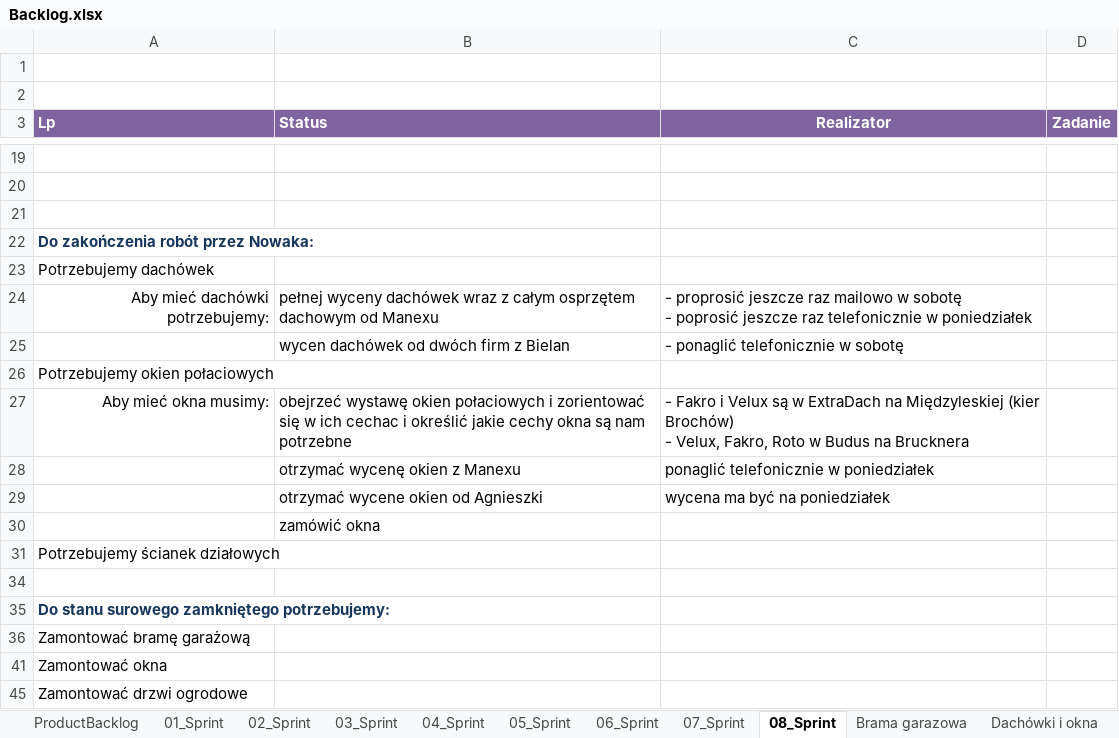
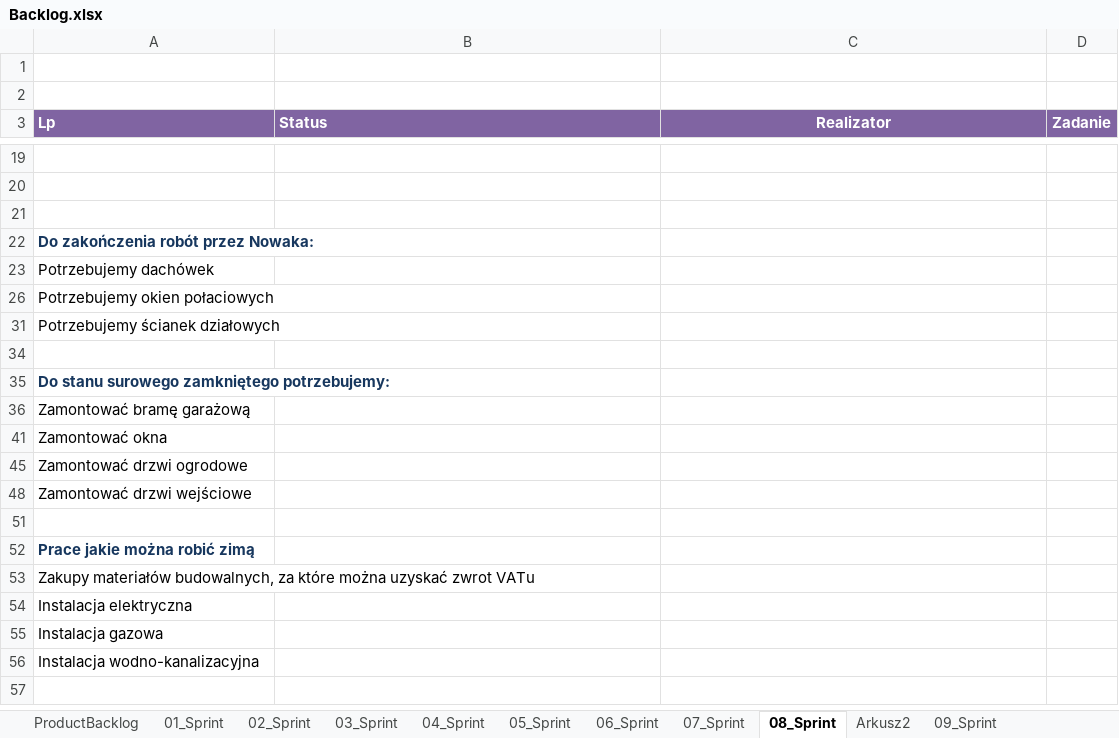
Before and after one commit to bajo2000/mati-sloncowati, an Excel workbook: plan/Backlog.xlsx, sheet 08_Sprint, drawn as a sheet; only a part is shown, gaps mark what is left out; the shorter side is filled out with more unchanged rows; values as stored, in another font and other column widths than the file's, no borders; table styles not drawn; ↵ is a line break in a cell; the diff names each change by its address in the sheet, - before the commit and + after, or states it on an @@ line.

```diff
--- a/plan/Backlog.xlsx (sheet 08_Sprint)
+++ b/plan/Backlog.xlsx (sheet 08_Sprint)
+sheet tab: Arkusz2
+sheet tab: 09_Sprint
@@ row 24 hidden: Aby mieć dachówki potrzebujemy: | pełnej wyceny dachówek wraz z całym osprzętem dachowym od Manexu | - proprosić jeszcze raz mailowo w sobotę ↵ - poprosić jeszcze raz telefonicznie w poniedziałek @@
@@ row 25 hidden:  | wycen dachówek od dwóch firm z Bielan | - ponaglić telefonicznie w sobotę @@
@@ row 27 hidden: Aby mieć okna musimy: | obejrzeć wystawę okien połaciowych i zorientować się w ich cechac i określić jakie cechy okna są nam potrzebne | - Fakro i Velux są w ExtraDach na Międzyleskiej (kier Brochów) ↵ - Velux, Fakro, Roto w Budus na Brucknera @@
@@ row 28 hidden:  | otrzymać wycenę okien z Manexu | ponaglić telefonicznie w poniedziałek @@
@@ row 29 hidden:  | otrzymać wycene okien od Agnieszki | wycena ma być na poniedziałek @@
@@ row 30 hidden:  | zamówić okna @@
```
Also changed, not shown: charts or pictures.
